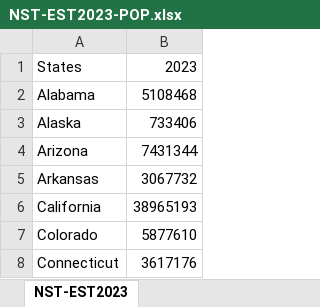
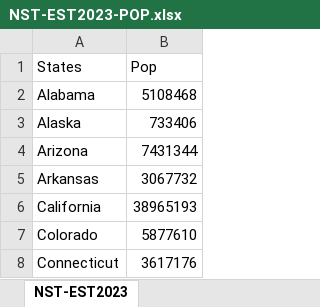
Before and after one commit to Benson90/Data-608, an Excel workbook: NST-EST2023-POP.xlsx, sheet NST-EST2023, drawn as a sheet; only a part is shown; values as stored, in another font and other column widths than the file's, no borders; the diff names each change by its address in the sheet, - before the commit and + after, or states it on an @@ line.

Commit message:
Add files via upload

```diff
--- a/NST-EST2023-POP.xlsx (sheet NST-EST2023)
+++ b/NST-EST2023-POP.xlsx (sheet NST-EST2023)
-B1: 2023
+B1: Pop
```
